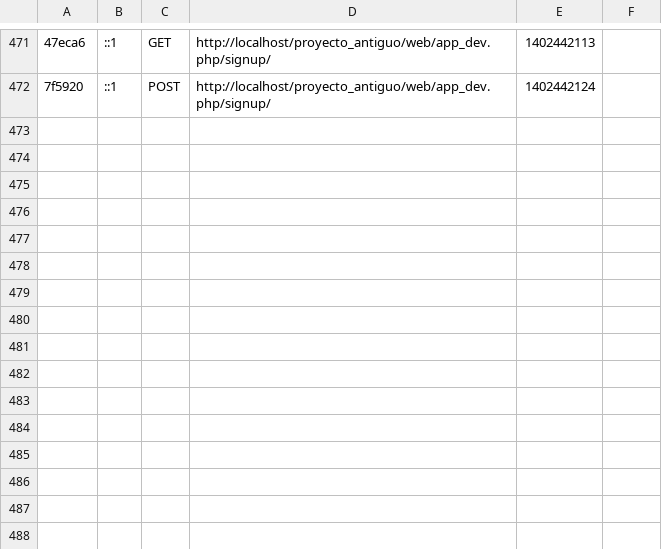
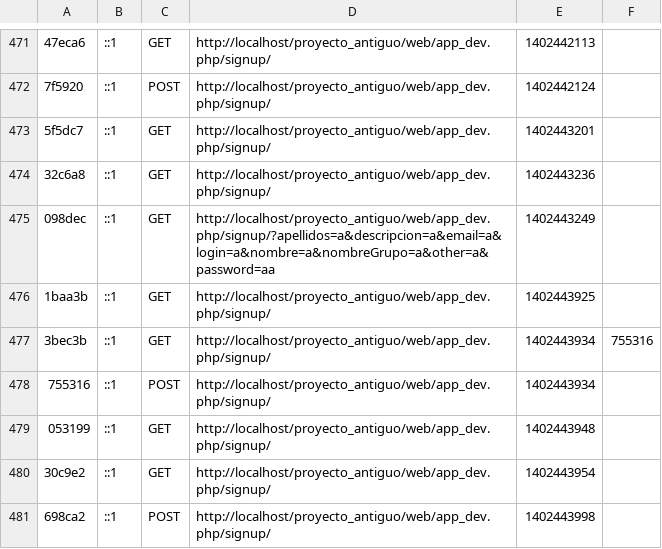
Before and after one commit to mgasconb/proyecto2, a CSV file: app/cache/dev/profiler/index.csv, drawn as a sheet; only a part is shown, gaps mark what is left out; the diff names each change by its address in the sheet, - before the commit and + after, or states it on an @@ line.

```diff
--- a/app/cache/dev/profiler/index.csv
+++ b/app/cache/dev/profiler/index.csv
+row 473: 5f5dc7 | ::1 | GET | http://localhost/proyecto_antiguo/web/app_dev.php/signup/ | 1402443201
+row 474: 32c6a8 | ::1 | GET | http://localhost/proyecto_antiguo/web/app_dev.php/signup/ | 1402443236
+row 475: 098dec | ::1 | GET | http://localhost/proyecto_antiguo/web/app_dev.php/signup/?apellidos=a&descripcion=a&email=a&login=a&nombre=a&nombreGrupo=a&other=a&password=aa | 1402443249
+row 476: 1baa3b | ::1 | GET | http://localhost/proyecto_antiguo/web/app_dev.php/signup/ | 1402443925
+row 477: 3bec3b | ::1 | GET | http://localhost/proyecto_antiguo/web/app_dev.php/signup/ | 1402443934 | 755316
+row 478: 755316 | ::1 | POST | http://localhost/proyecto_antiguo/web/app_dev.php/signup/ | 1402443934
+row 479: 053199 | ::1 | GET | http://localhost/proyecto_antiguo/web/app_dev.php/signup/ | 1402443948
+row 480: 30c9e2 | ::1 | GET | http://localhost/proyecto_antiguo/web/app_dev.php/signup/ | 1402443954
+row 481: 698ca2 | ::1 | POST | http://localhost/proyecto_antiguo/web/app_dev.php/signup/ | 1402443998
```
Also changed, not shown: 13 other files.
